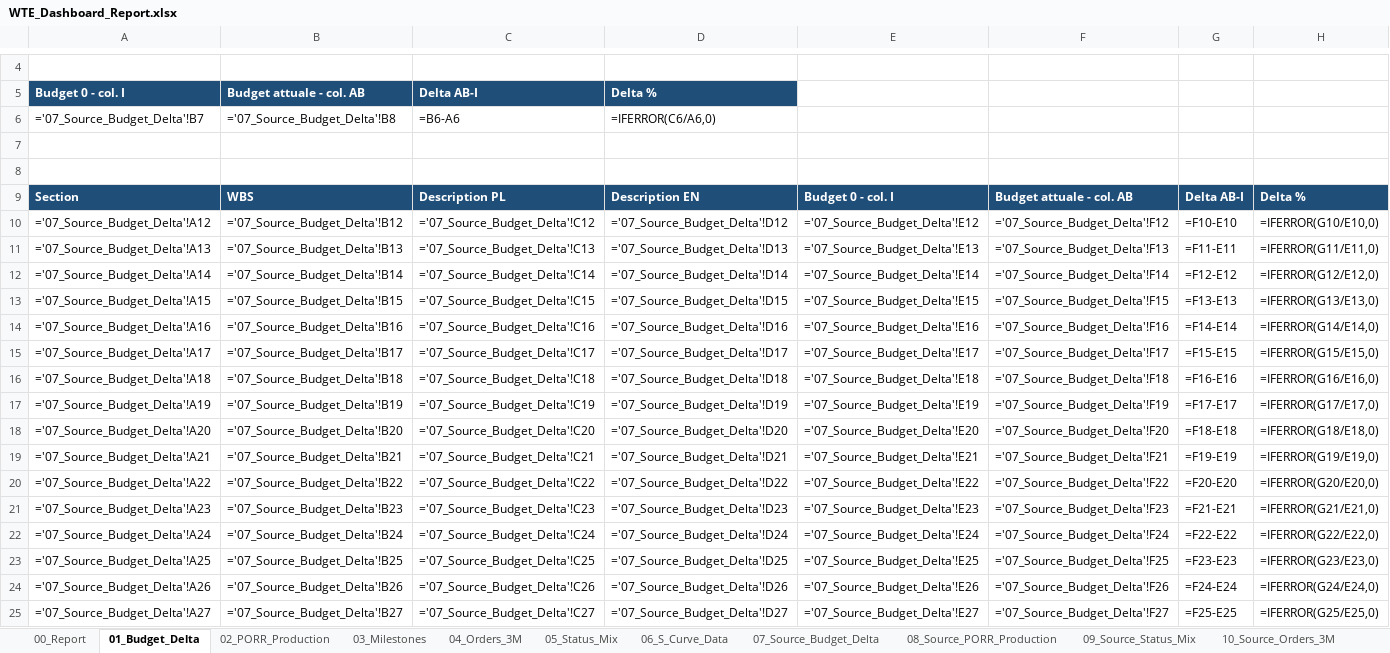
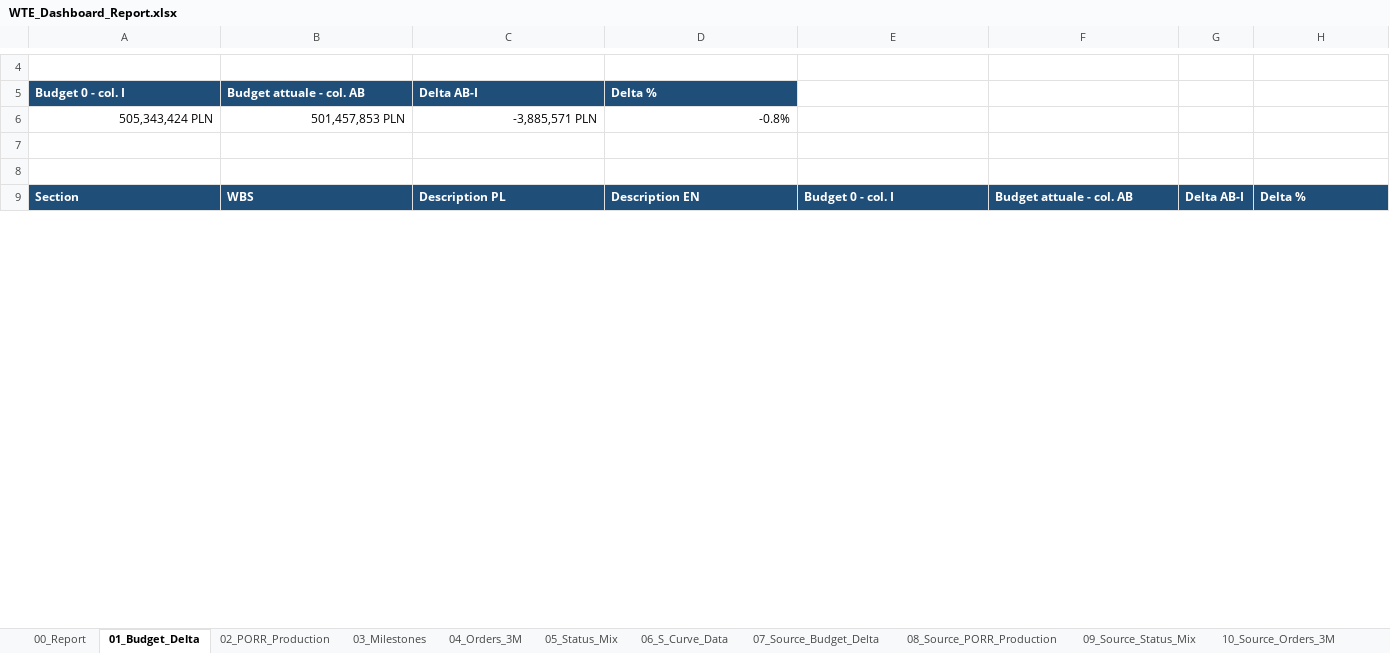
Before and after one commit to aldotermomeccanica-bit/wte-dashboard-wloclawek, an Excel workbook: docs/reports/WTE_Dashboard_Report.xlsx, sheet 01_Budget_Delta, drawn as a sheet; only a part is shown, gaps mark what is left out; values as stored, in another font and other column widths than the file's, no borders; formulas without a stored value are shown as written; removed rows and columns are numbered as before the commit, all else as after; the diff covers the shown part only; the diff names each change by its address in the sheet, - before the commit and + after, or states it on an @@ line.

```diff
--- a/docs/reports/WTE_Dashboard_Report.xlsx (sheet 01_Budget_Delta)
+++ b/docs/reports/WTE_Dashboard_Report.xlsx (sheet 01_Budget_Delta)
-row 6: ='07_Source_Budget_Delta'!B7 | ='07_Source_Budget_Delta'!B8 | =B6-A6 | =IFERROR(C6/A6,0)
+row 6: 505,343,424 PLN | 501,457,853 PLN | -3,885,571 PLN | -0.8%
-row 10: ='07_Source_Budget_Delta'!A12 | ='07_Source_Budget_Delta'!B12 | ='07_Source_Budget_Delta'!C12 | ='07_Source_Budget_Delta'!D12 | ='07_Source_Budget_Delta'!E12 | ='07_Source_Budget_Delta'!F12 | =F10-E10 | =IFERROR(G10/E10,0)
-row 11: ='07_Source_Budget_Delta'!A13 | ='07_Source_Budget_Delta'!B13 | ='07_Source_Budget_Delta'!C13 | ='07_Source_Budget_Delta'!D13 | ='07_Source_Budget_Delta'!E13 | ='07_Source_Budget_Delta'!F13 | =F11-E11 | =IFERROR(G11/E11,0)
-row 12: ='07_Source_Budget_Delta'!A14 | ='07_Source_Budget_Delta'!B14 | ='07_Source_Budget_Delta'!C14 | ='07_Source_Budget_Delta'!D14 | ='07_Source_Budget_Delta'!E14 | ='07_Source_Budget_Delta'!F14 | =F12-E12 | =IFERROR(G12/E12,0)
-row 13: ='07_Source_Budget_Delta'!A15 | ='07_Source_Budget_Delta'!B15 | ='07_Source_Budget_Delta'!C15 | ='07_Source_Budget_Delta'!D15 | ='07_Source_Budget_Delta'!E15 | ='07_Source_Budget_Delta'!F15 | =F13-E13 | =IFERROR(G13/E13,0)
-row 14: ='07_Source_Budget_Delta'!A16 | ='07_Source_Budget_Delta'!B16 | ='07_Source_Budget_Delta'!C16 | ='07_Source_Budget_Delta'!D16 | ='07_Source_Budget_Delta'!E16 | ='07_Source_Budget_Delta'!F16 | =F14-E14 | =IFERROR(G14/E14,0)
-row 15: ='07_Source_Budget_Delta'!A17 | ='07_Source_Budget_Delta'!B17 | ='07_Source_Budget_Delta'!C17 | ='07_Source_Budget_Delta'!D17 | ='07_Source_Budget_Delta'!E17 | ='07_Source_Budget_Delta'!F17 | =F15-E15 | =IFERROR(G15/E15,0)
-row 16: ='07_Source_Budget_Delta'!A18 | ='07_Source_Budget_Delta'!B18 | ='07_Source_Budget_Delta'!C18 | ='07_Source_Budget_Delta'!D18 | ='07_Source_Budget_Delta'!E18 | ='07_Source_Budget_Delta'!F18 | =F16-E16 | =IFERROR(G16/E16,0)
-row 17: ='07_Source_Budget_Delta'!A19 | ='07_Source_Budget_Delta'!B19 | ='07_Source_Budget_Delta'!C19 | ='07_Source_Budget_Delta'!D19 | ='07_Source_Budget_Delta'!E19 | ='07_Source_Budget_Delta'!F19 | =F17-E17 | =IFERROR(G17/E17,0)
-row 18: ='07_Source_Budget_Delta'!A20 | ='07_Source_Budget_Delta'!B20 | ='07_Source_Budget_Delta'!C20 | ='07_Source_Budget_Delta'!D20 | ='07_Source_Budget_Delta'!E20 | ='07_Source_Budget_Delta'!F20 | =F18-E18 | =IFERROR(G18/E18,0)
-row 19: ='07_Source_Budget_Delta'!A21 | ='07_Source_Budget_Delta'!B21 | ='07_Source_Budget_Delta'!C21 | ='07_Source_Budget_Delta'!D21 | ='07_Source_Budget_Delta'!E21 | ='07_Source_Budget_Delta'!F21 | =F19-E19 | =IFERROR(G19/E19,0)
-row 20: ='07_Source_Budget_Delta'!A22 | ='07_Source_Budget_Delta'!B22 | ='07_Source_Budget_Delta'!C22 | ='07_Source_Budget_Delta'!D22 | ='07_Source_Budget_Delta'!E22 | ='07_Source_Budget_Delta'!F22 | =F20-E20 | =IFERROR(G20/E20,0)
-row 21: ='07_Source_Budget_Delta'!A23 | ='07_Source_Budget_Delta'!B23 | ='07_Source_Budget_Delta'!C23 | ='07_Source_Budget_Delta'!D23 | ='07_Source_Budget_Delta'!E23 | ='07_Source_Budget_Delta'!F23 | =F21-E21 | =IFERROR(G21/E21,0)
-row 22: ='07_Source_Budget_Delta'!A24 | ='07_Source_Budget_Delta'!B24 | ='07_Source_Budget_Delta'!C24 | ='07_Source_Budget_Delta'!D24 | ='07_Source_Budget_Delta'!E24 | ='07_Source_Budget_Delta'!F24 | =F22-E22 | =IFERROR(G22/E22,0)
-row 23: ='07_Source_Budget_Delta'!A25 | ='07_Source_Budget_Delta'!B25 | ='07_Source_Budget_Delta'!C25 | ='07_Source_Budget_Delta'!D25 | ='07_Source_Budget_Delta'!E25 | ='07_Source_Budget_Delta'!F25 | =F23-E23 | =IFERROR(G23/E23,0)
-row 24: ='07_Source_Budget_Delta'!A26 | ='07_Source_Budget_Delta'!B26 | ='07_Source_Budget_Delta'!C26 | ='07_Source_Budget_Delta'!D26 | ='07_Source_Budget_Delta'!E26 | ='07_Source_Budget_Delta'!F26 | =F24-E24 | =IFERROR(G24/E24,0)
-row 25: ='07_Source_Budget_Delta'!A27 | ='07_Source_Budget_Delta'!B27 | ='07_Source_Budget_Delta'!C27 | ='07_Source_Budget_Delta'!D27 | ='07_Source_Budget_Delta'!E27 | ='07_Source_Budget_Delta'!F27 | =F25-E25 | =IFERROR(G25/E25,0)
```
Also changed, not shown: 26 added rows and 10 removed rows elsewhere in this sheet, sheet 04_Orders_3M, sheet 06_S_Curve_Data, sheet 02_PORR_Production, sheet 11_Source_S_Curve_Data, sheet 10_Source_Orders_3M, sheet 07_Source_Budget_Delta, 3 more sheets, hidden cells, charts or pictures, 1 other file.
